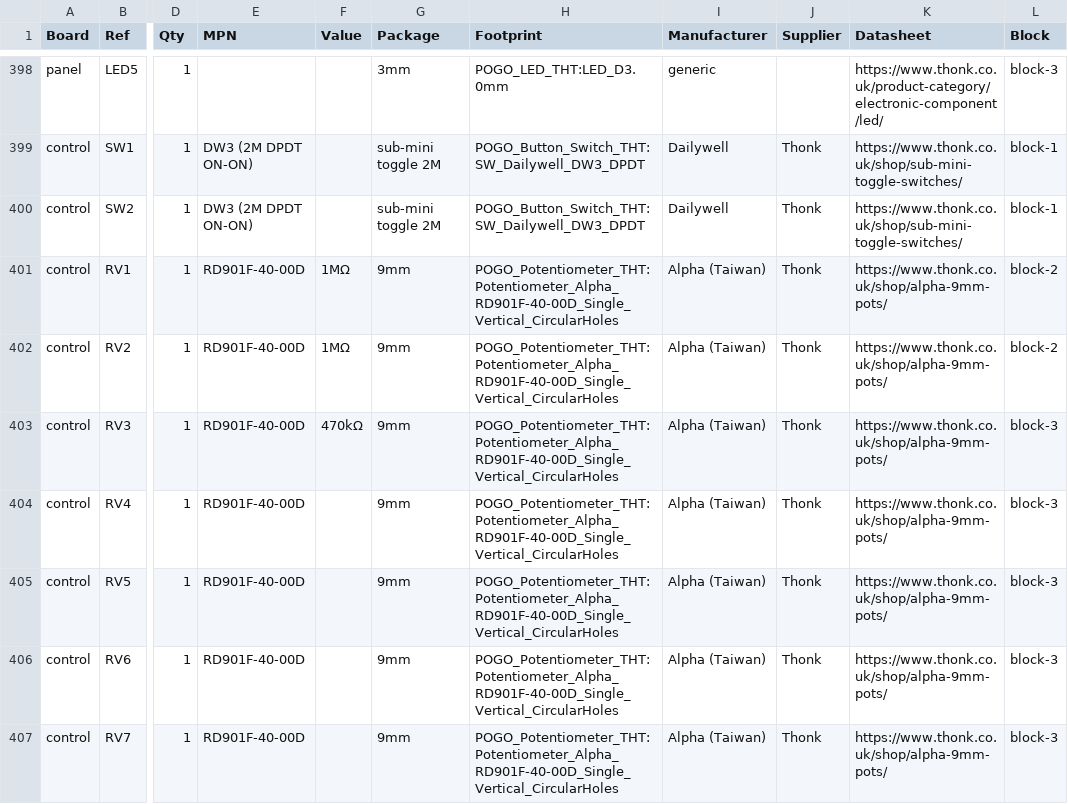
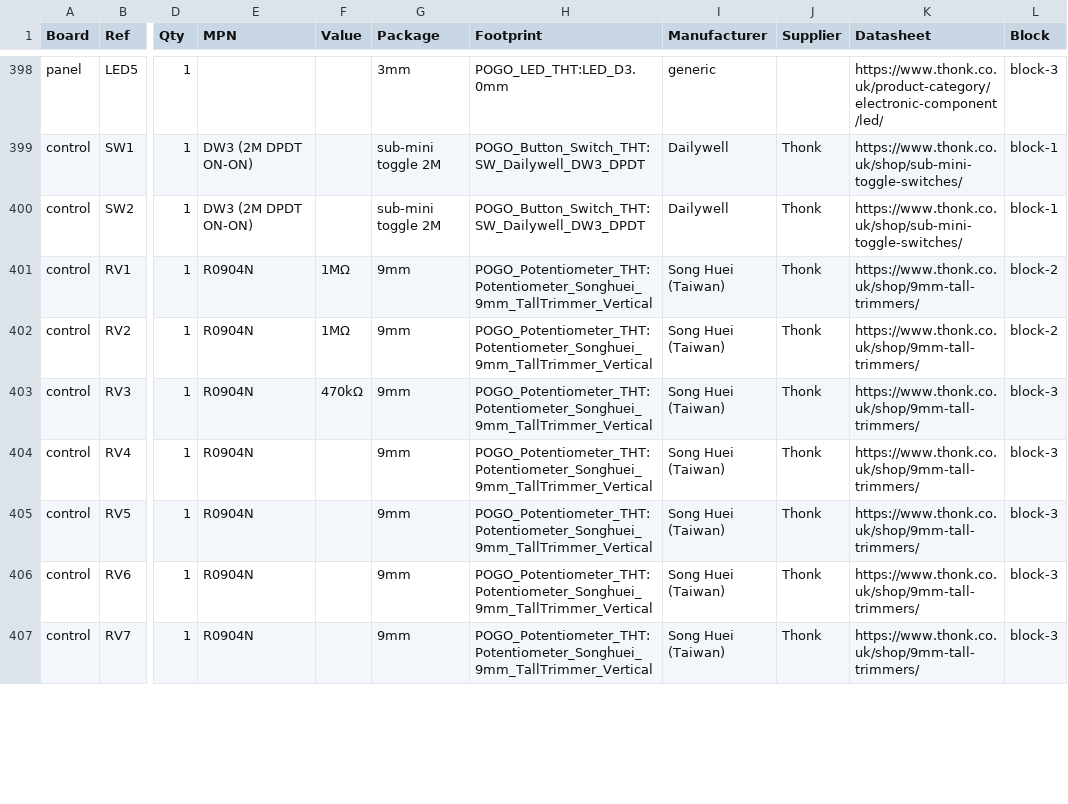
Before and after one commit to jeffmhopkins/POGO, a CSV file: docs/pogo-bom.csv, drawn as a sheet; only a part is shown, gaps mark what is left out; the diff covers the shown part only; the diff names each change by its address in the sheet, - before the commit and + after, or states it on an @@ line.

```diff
--- a/docs/pogo-bom.csv
+++ b/docs/pogo-bom.csv
-E401:E407 (MPN): RD901F-40-00D
+E401:E407 (MPN): R0904N
-H401:H407 (Footprint): POGO_Potentiometer_THT:Potentiometer_Alpha_RD901F-40-00D_Single_Vertical_CircularHoles
+H401:H407 (Footprint): POGO_Potentiometer_THT:Potentiometer_Songhuei_9mm_TallTrimmer_Vertical
-I401:I407 (Manufacturer): Alpha (Taiwan)
+I401:I407 (Manufacturer): Song Huei (Taiwan)
-K401:K407 (Datasheet): https://www.thonk.co.uk/shop/alpha-9mm-pots/
+K401:K407 (Datasheet): https://www.thonk.co.uk/shop/9mm-tall-trimmers/
```
Also changed, not shown: 86 edited cells elsewhere in this file, kicad/pogo-bom.csv, 6 other files.
